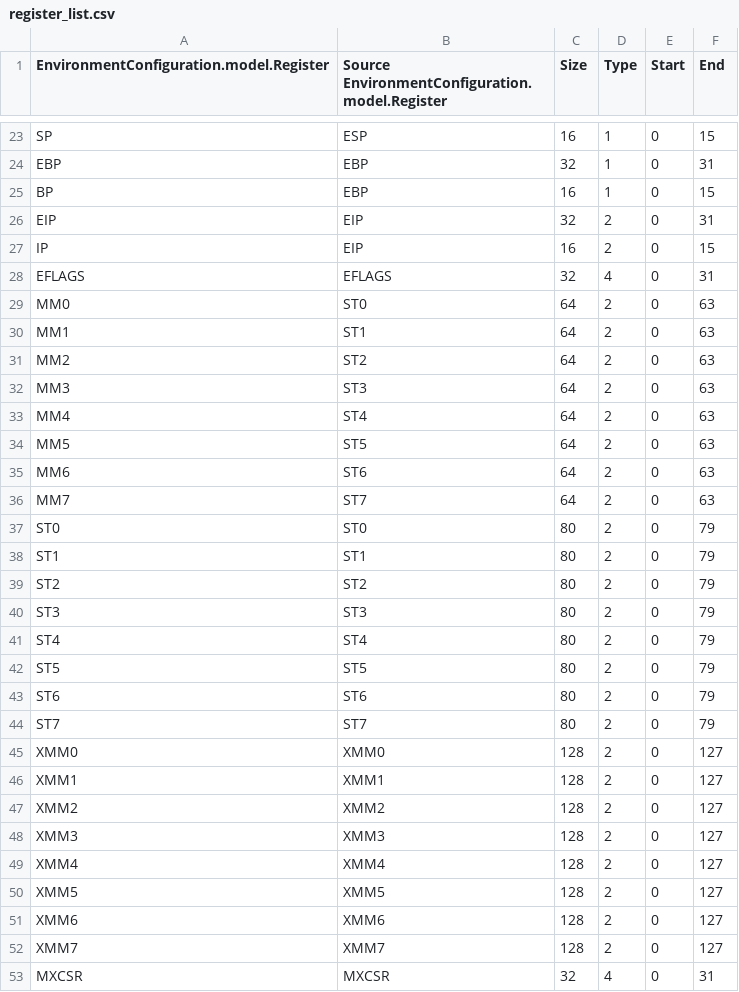
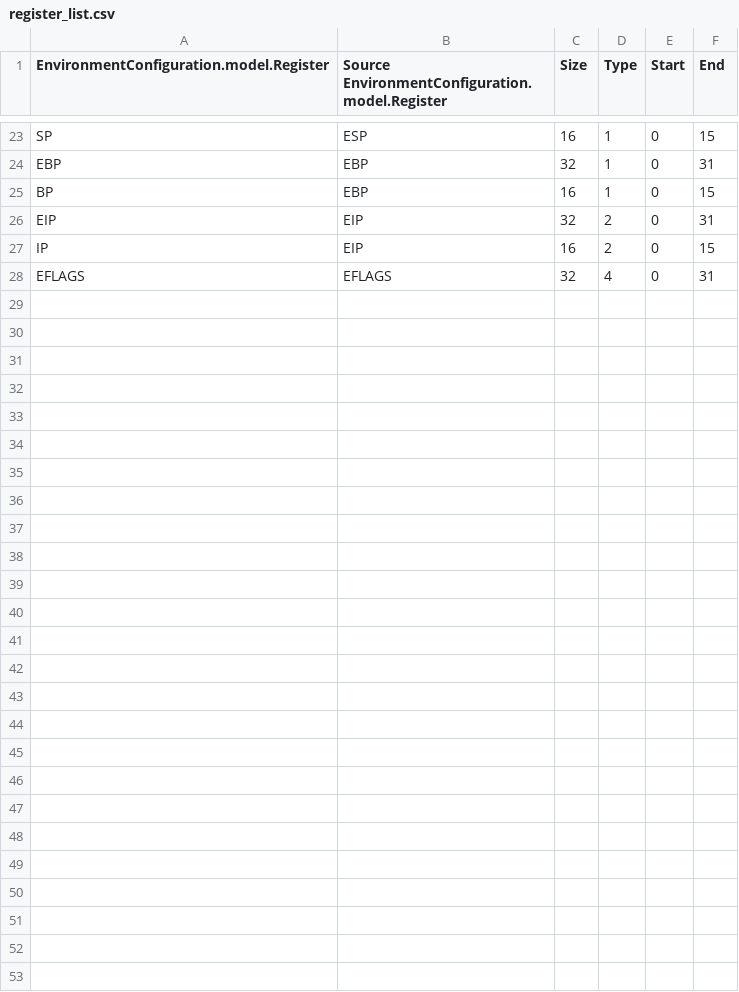
Before and after one commit to thejenigrace/thsst-calvis, a CSV file: Registers/register_list.csv, drawn as a sheet; only a part is shown, gaps mark what is left out.

```diff
--- a/Registers/register_list.csv
+++ b/Registers/register_list.csv
@@ -28,26 +28 @@ IP,EIP,16,2,0,15
 EFLAGS,EFLAGS,32,4,0,31
-MM0,ST0,64,2,0,63
-MM1,ST1,64,2,0,63
-MM2,ST2,64,2,0,63
-MM3,ST3,64,2,0,63
-MM4,ST4,64,2,0,63
-MM5,ST5,64,2,0,63
-MM6,ST6,64,2,0,63
-MM7,ST7,64,2,0,63
-ST0,ST0,80,2,0,79
-ST1,ST1,80,2,0,79
-ST2,ST2,80,2,0,79
-ST3,ST3,80,2,0,79
-ST4,ST4,80,2,0,79
-ST5,ST5,80,2,0,79
-ST6,ST6,80,2,0,79
-ST7,ST7,80,2,0,79
-XMM0,XMM0,128,2,0,127
-XMM1,XMM1,128,2,0,127
-XMM2,XMM2,128,2,0,127
-XMM3,XMM3,128,2,0,127
-XMM4,XMM4,128,2,0,127
-XMM5,XMM5,128,2,0,127
-XMM6,XMM6,128,2,0,127
-XMM7,XMM7,128,2,0,127
-MXCSR,MXCSR,32,4,0,31
```
Also changed, not shown: 19 other files.
